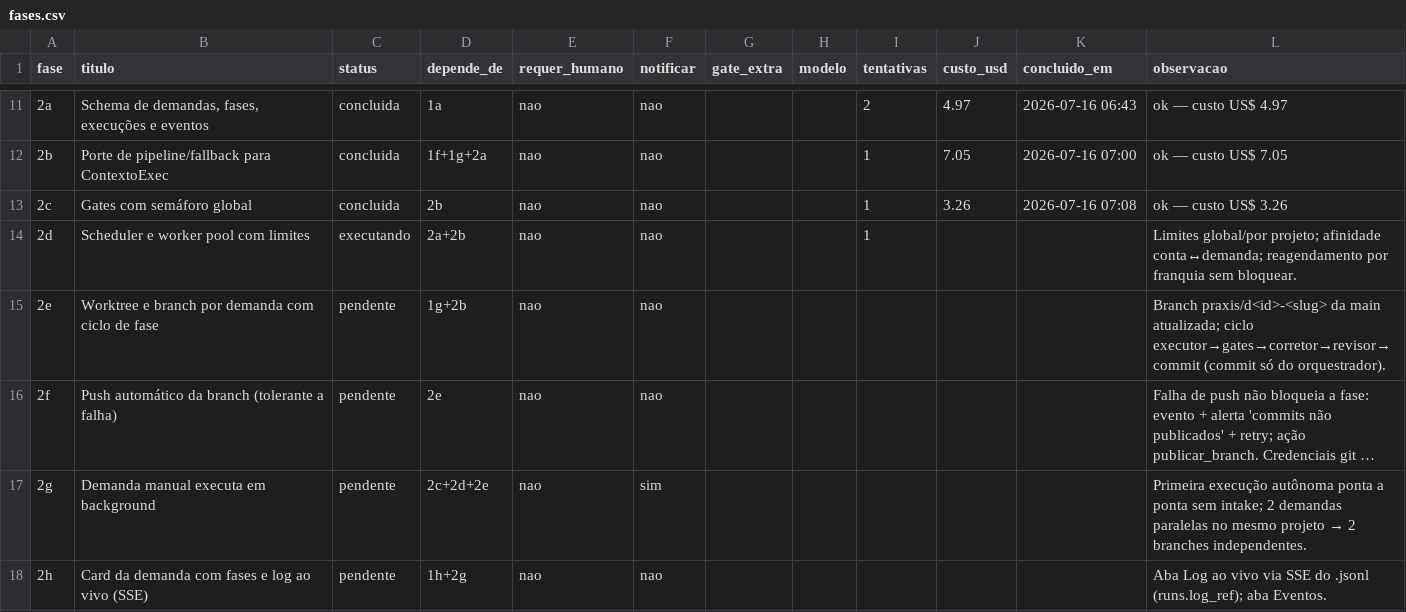
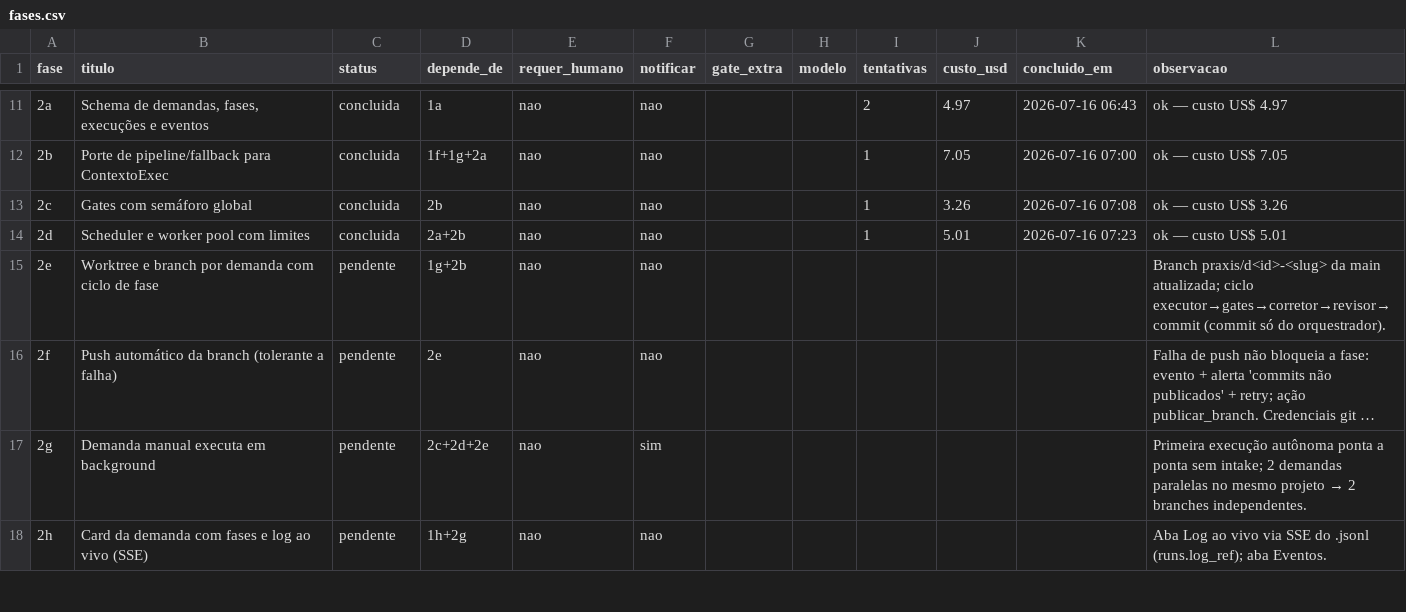
Before and after one commit to marcos14/praxis_autonomous, a CSV file: automacao/fases.csv, drawn as a sheet; only a part is shown, gaps mark what is left out; long unchanged cells end in ….

Commit message:
chore(praxis): estado apos Fase 2d [concluida]

```diff
--- a/automacao/fases.csv
+++ b/automacao/fases.csv
@@ -13,3 +13,3 @@ fase;titulo;status;depende_de;requer_humano;notificar;gate_extra;modelo;tentativ
 2c;Gates com semáforo global;concluida;2b;nao;nao;;;1;3.26;2026-07-16 07:08;ok — custo US$ 3.26
-2d;Scheduler e worker pool com limites;executando;2a+2b;nao;nao;;;1;;;"Limites global/por projeto; afinidade conta↔demanda; reagendamento por franquia sem bloquear."
+2d;Scheduler e worker pool com limites;concluida;2a+2b;nao;nao;;;1;5.01;2026-07-16 07:23;ok — custo US$ 5.01
 2e;Worktree e branch por demanda com ciclo de fase;pendente;1g+2b;nao;nao;;;;;;"Branch praxis/d<id>-<slug> da main atualizada; ciclo executor→gates→corretor→revisor→commit (commit só do orquestrador)."
```
